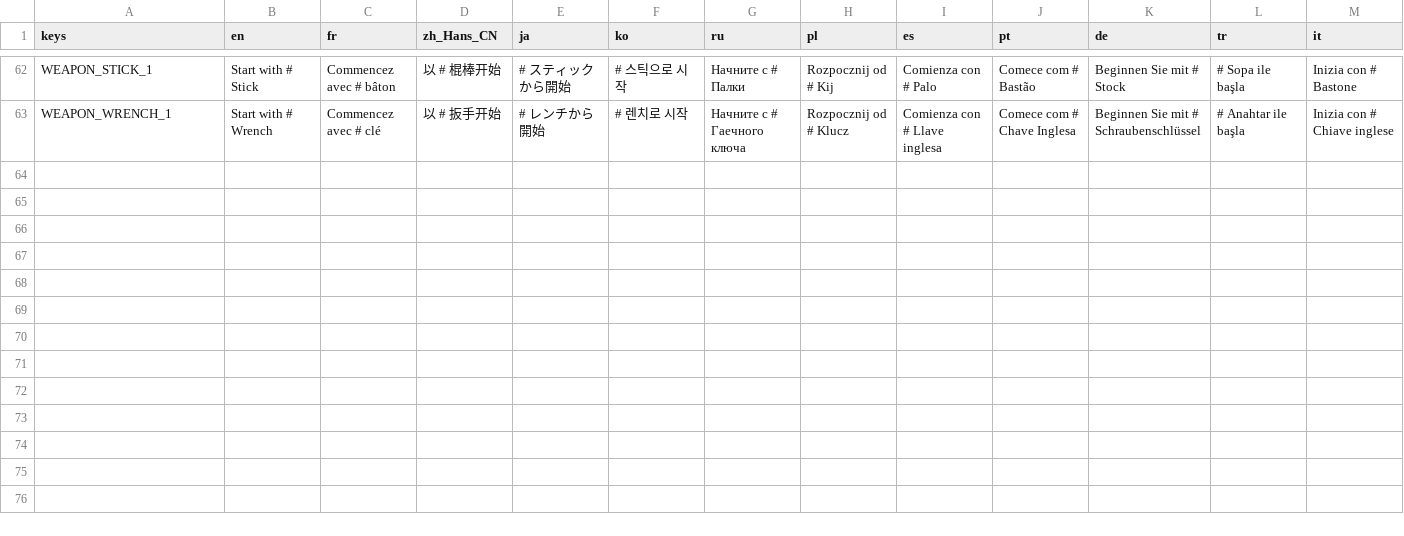
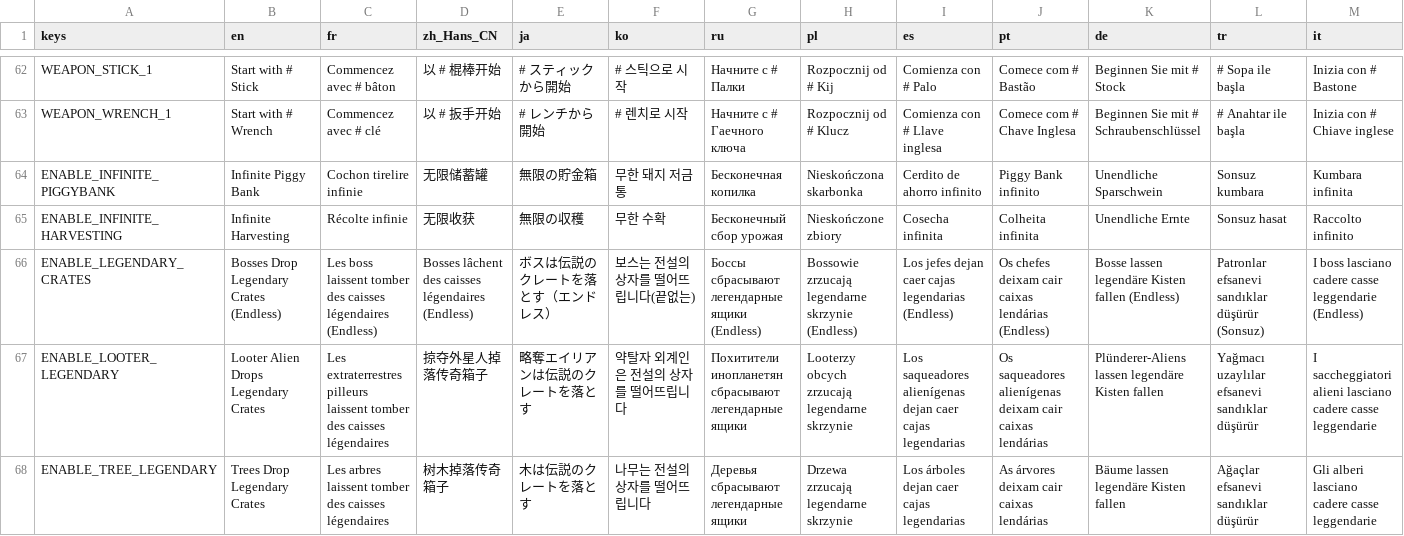
Before and after one commit to kylebuss/Modato, a CSV file: mods-unpacked/ProdigalTechie-Modato/translations/translations.csv, drawn as a sheet; only a part is shown, gaps mark what is left out; the diff names each change by its address in the sheet, - before the commit and + after, or states it on an @@ line.

```diff
--- a/mods-unpacked/ProdigalTechie-Modato/translations/translations.csv
+++ b/mods-unpacked/ProdigalTechie-Modato/translations/translations.csv
+row 64: ENABLE_INFINITE_PIGGYBANK | Infinite Piggy Bank | Cochon tirelire infinie | 无限储蓄罐 | 無限の貯金箱 | 무한 돼지 저금통 | Бесконечная копилка | Nieskończona skarbonka | Cerdito de ahorro infinito | Piggy Bank infinito | Unendliche Sparschwein | Sonsuz kumbara | Kumbara infinita
+row 65: ENABLE_INFINITE_HARVESTING | Infinite Harvesting | Récolte infinie | 无限收获 | 無限の収穫 | 무한 수확 | Бесконечный сбор урожая | Nieskończone zbiory | Cosecha infinita | Colheita infinita | Unendliche Ernte | Sonsuz hasat | Raccolto infinito
+row 66: ENABLE_LEGENDARY_CRATES | Bosses Drop Legendary Crates (Endless) | Les boss laissent tomber des caisses légendaires (Endless) | Bosses lâchent des caisses légendaires (Endless) | ボスは伝説のクレートを落とす（エンドレス） | 보스는 전설의 상자를 떨어뜨립니다(끝없는) | Боссы сбрасывают легендарные ящики (Endless) | Bossowie zrzucają legendarne skrzynie (Endless) | Los jefes dejan caer cajas legendarias (Endless) | Os chefes deixam cair caixas lendárias (Endless) | Bosse lassen legendäre Kisten fallen (Endless) | Patronlar efsanevi sandıklar düşürür (Sonsuz) | I boss lasciano cadere casse leggendarie (Endless)
+row 67: ENABLE_LOOTER_LEGENDARY | Looter Alien Drops Legendary Crates | Les extraterrestres pilleurs laissent tomber des caisses légendaires | 掠夺外星人掉落传奇箱子 | 略奪エイリアンは伝説のクレートを落とす | 약탈자 외계인은 전설의 상자를 떨어뜨립니다 | Похитители инопланетян сбрасывают легендарные ящики | Looterzy obcych zrzucają legendarne skrzynie | Los saqueadores alienígenas dejan caer cajas legendarias | Os saqueadores alienígenas deixam cair caixas lendárias | Plünderer-Aliens lassen legendäre Kisten fallen | Yağmacı uzaylılar efsanevi sandıklar düşürür | I saccheggiatori alieni lasciano cadere casse leggendarie
+row 68: ENABLE_TREE_LEGENDARY | Trees Drop Legendary Crates | Les arbres laissent tomber des caisses légendaires | 树木掉落传奇箱子 | 木は伝説のクレートを落とす | 나무는 전설의 상자를 떨어뜨립니다 | Деревья сбрасывают легендарные ящики | Drzewa zrzucają legendarne skrzynie | Los árboles dejan caer cajas legendarias | As árvores deixam cair caixas lendárias | Bäume lassen legendäre Kisten fallen | Ağaçlar efsanevi sandıklar düşürür | Gli alberi lasciano cadere casse leggendarie
```
Also changed, not shown: 3 other files.
